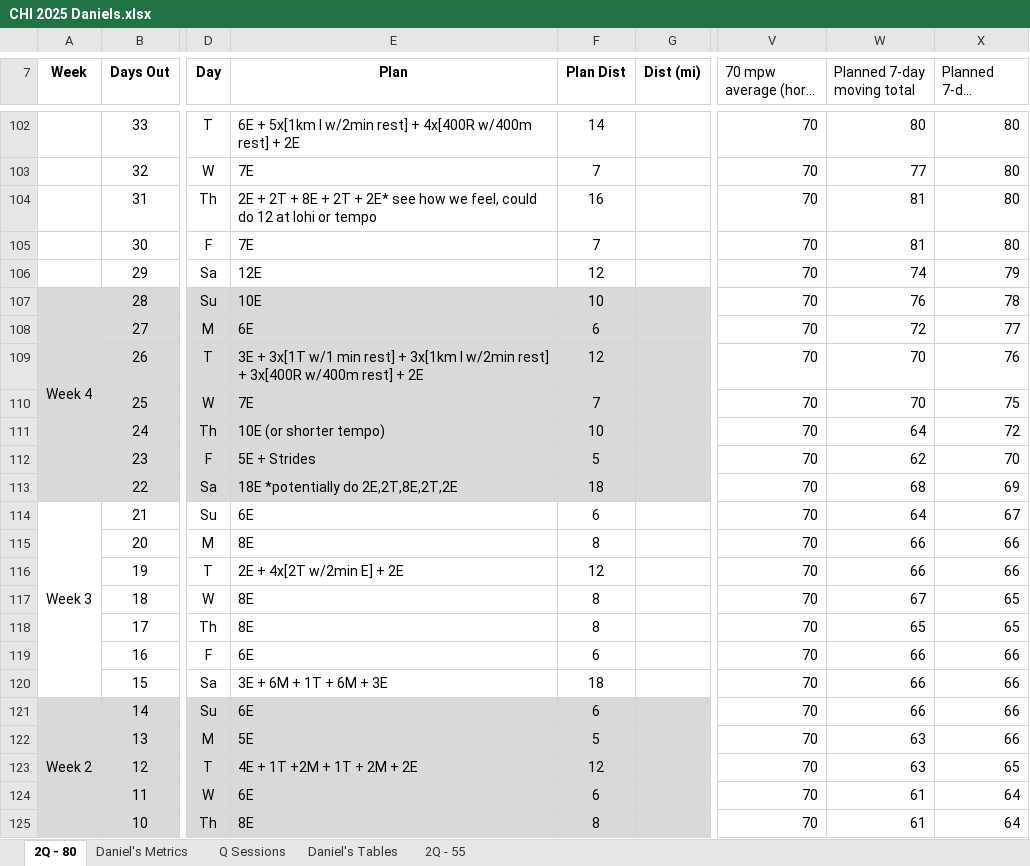
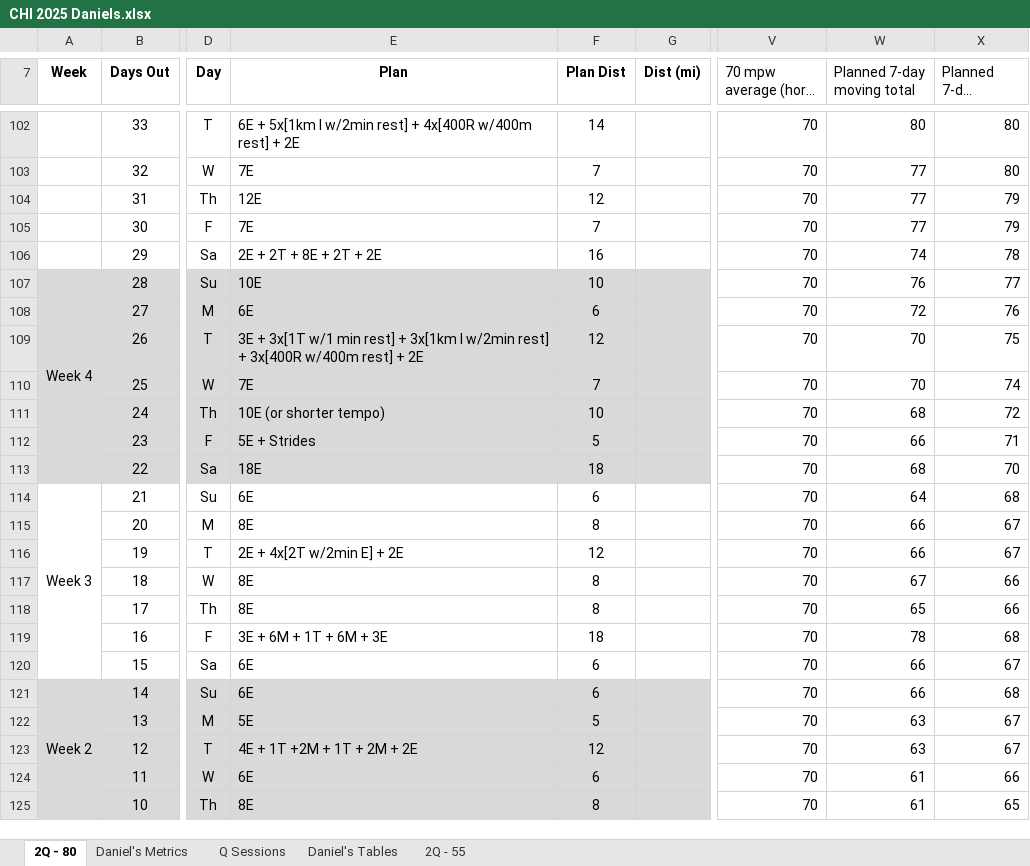
Before and after one commit to danmcgraw94/Running, an Excel workbook: TrainingPlans/CHI 2025 Daniels.xlsx, sheet 2Q - 80, drawn as a sheet; only a part is shown, gaps mark what is left out; long unchanged cells end in …; values as stored, in another font and other column widths than the file's, no borders; the diff covers the shown part only; the diff names each change by its address in the sheet, - before the commit and + after, or states it on an @@ line.

Commit message:
plan updates

```diff
--- a/TrainingPlans/CHI 2025 Daniels.xlsx (sheet 2Q - 80)
+++ b/TrainingPlans/CHI 2025 Daniels.xlsx (sheet 2Q - 80)
-E104 (Plan): 2E + 2T + 8E + 2T + 2E* see how we feel, could do 12 at lohi or tempo
+E104 (Plan): 12E
-F104 (Plan Dist): 16
+F104 (Plan Dist): 12
-W104:W105 (Planned 7-day moving total): 81
+W104:W105 (Planned 7-day moving total): 77
-X104:X105 (Planned 7-day average): 80
+X104:X105 (Planned 7-day average): 79
-E106 (Plan): 12E
+E106 (Plan): 2E + 2T + 8E + 2T + 2E
-F106 (Plan Dist): 12
+F106 (Plan Dist): 16
-X106 (Planned 7-day average): 79
+X106 (Planned 7-day average): 78
-X107 (Planned 7-day average): 78
+X107 (Planned 7-day average): 77
-X108 (Planned 7-day average): 77
+X108 (Planned 7-day average): 76
-X109 (Planned 7-day average): 76
+X109 (Planned 7-day average): 75
-X110 (Planned 7-day average): 75
+X110 (Planned 7-day average): 74
-W111 (Planned 7-day moving total): 64
+W111 (Planned 7-day moving total): 68
-W112 (Planned 7-day moving total): 62
+W112 (Planned 7-day moving total): 66
-X112 (Planned 7-day average): 70
+X112 (Planned 7-day average): 71
-E113 (Plan): 18E *potentially do 2E,2T,8E,2T,2E
+E113 (Plan): 18E
-X113 (Planned 7-day average): 69
+X113 (Planned 7-day average): 70
-X114 (Planned 7-day average): 67
+X114 (Planned 7-day average): 68
-X115:X116 (Planned 7-day average): 66
+X115:X116 (Planned 7-day average): 67
-X117:X118 (Planned 7-day average): 65
+X117:X118 (Planned 7-day average): 66
-E119 (Plan): 6E
+E119 (Plan): 3E + 6M + 1T + 6M + 3E
-F119 (Plan Dist): 6
+F119 (Plan Dist): 18
-W119 (Planned 7-day moving total): 66
+W119 (Planned 7-day moving total): 78
-X119 (Planned 7-day average): 66
+X119 (Planned 7-day average): 68
-E120 (Plan): 3E + 6M + 1T + 6M + 3E
+E120 (Plan): 6E
-F120 (Plan Dist): 18
+F120 (Plan Dist): 6
-X120 (Planned 7-day average): 66
+X120 (Planned 7-day average): 67
-X121 (Planned 7-day average): 66
+X121 (Planned 7-day average): 68
-X122 (Planned 7-day average): 66
+X122 (Planned 7-day average): 67
-X123 (Planned 7-day average): 65
+X123 (Planned 7-day average): 67
-X124 (Planned 7-day average): 64
+X124 (Planned 7-day average): 66
-X125 (Planned 7-day average): 64
+X125 (Planned 7-day average): 65
```
Also changed, not shown: 8 edited cells elsewhere in this sheet, charts or pictures, 1 other file.
